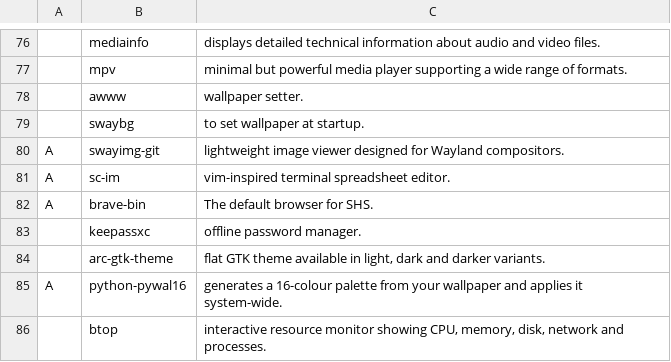
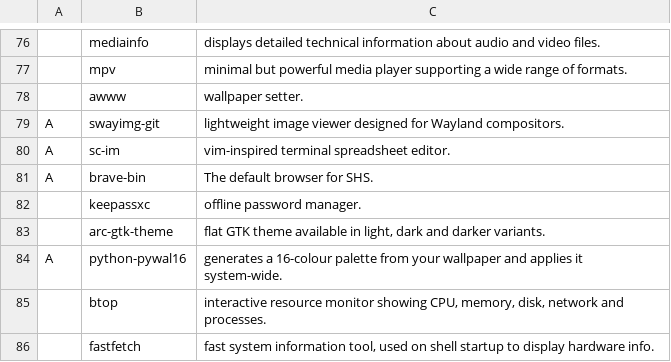
Before and after one commit to sekigetsu01/SHS, a CSV file: static/progs.csv, drawn as a sheet; only a part is shown, gaps mark what is left out; the shorter side is filled out with more unchanged rows; the diff names each change by its address in the sheet, - before the commit and + after, or states it on an @@ line.

Commit message:
Update progs.csv

```diff
--- a/static/progs.csv
+++ b/static/progs.csv
-row 79:  | swaybg | to set wallpaper at startup.
```
